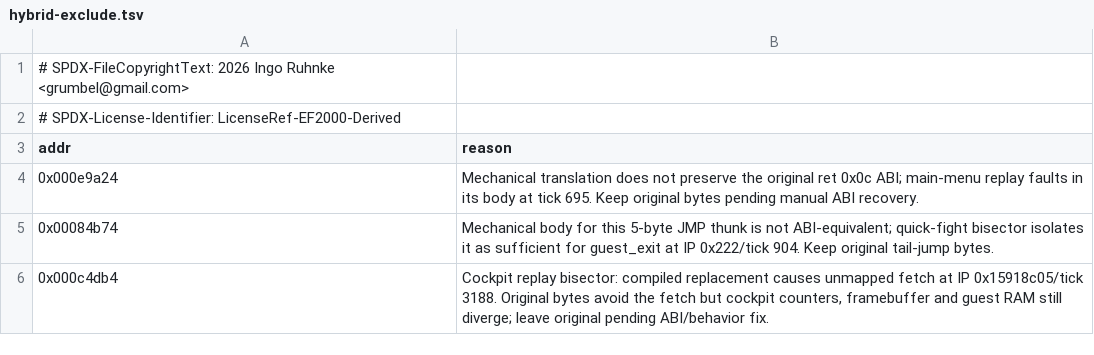
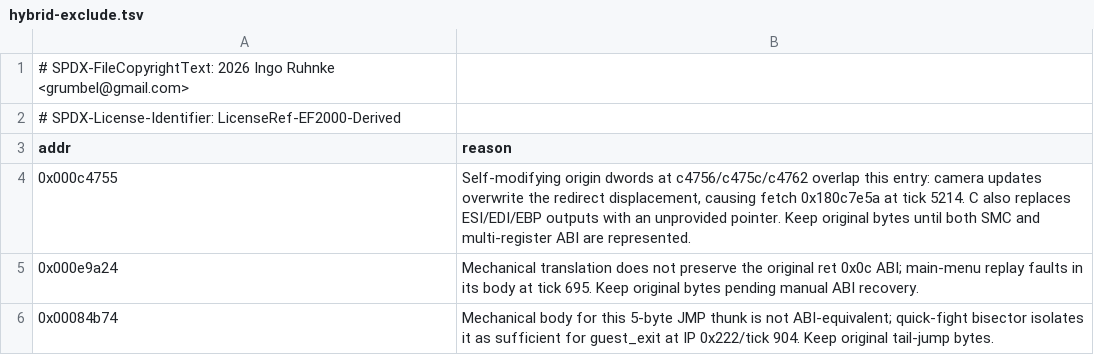
Before and after one commit to Grumbel/ef2000-port, a TSV file: decomp/symbols/hybrid-exclude.tsv, drawn as a sheet; only a part is shown; the shorter side is filled out with more unchanged rows.

```diff
--- a/decomp/symbols/hybrid-exclude.tsv
+++ b/decomp/symbols/hybrid-exclude.tsv
@@ -3,2 +3,3 @@
 addr	reason
+0x000c4755	Self-modifying origin dwords at c4756/c475c/c4762 overlap this entry: camera updates overwrite the redirect displacement, causing fetch 0x180c7e5a at tick 5214. C also replaces ESI/EDI/EBP outputs with an unprovided pointer. Keep original bytes until both SMC and multi-register ABI are represented.
 0x000e9a24	Mechanical translation does not preserve the original ret 0x0c ABI; main-menu replay faults in its body at tick 695. Keep original bytes pending manual ABI recovery.
```
Also changed, not shown: 2 other files.
